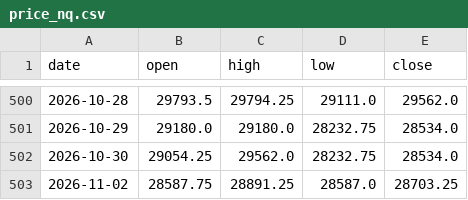
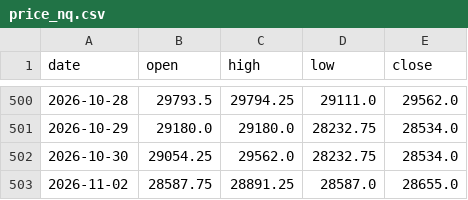
Before and after one commit to Allenvip1/G-F-U-T-2, a CSV file: data/price_nq.csv, drawn as a sheet; only a part is shown, gaps mark what is left out.

```diff
--- a/data/price_nq.csv
+++ b/data/price_nq.csv
@@ -502,2 +502,2 @@ date,open,high,low,close
 2026-10-30,29054.25,29562.0,28232.75,28534.0
-2026-11-02,28587.75,28891.25,28587.0,28703.25
+2026-11-02,28587.75,28891.25,28587.0,28655.0
```
Also changed, not shown: data/price_es.csv, 1 other file.
